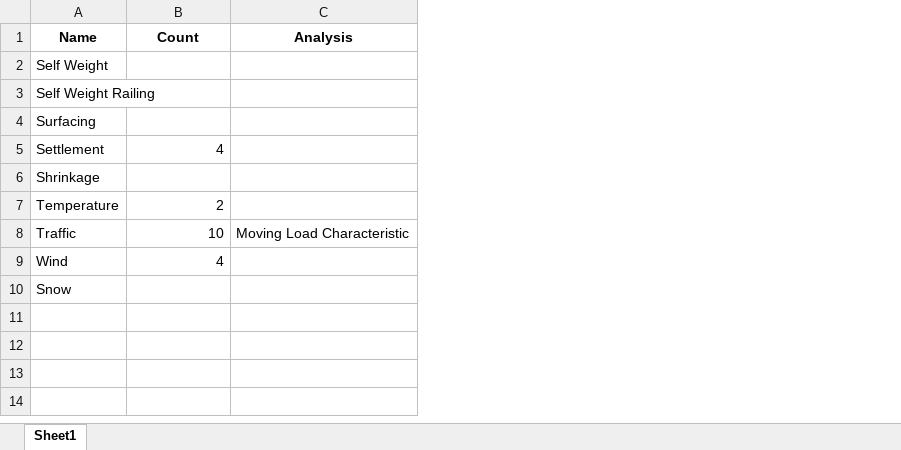
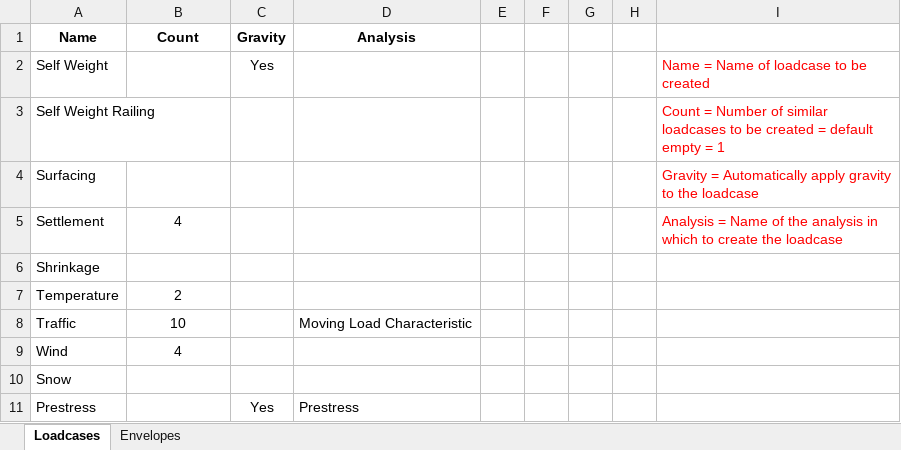
Before and after one commit to CadairIdris/LusasNoteBooks, an Excel workbook: 11 Loadcases.xlsx, sheet Loadcases, drawn as a sheet; values as stored, in another font and other column widths than the file's, no borders; the diff names each change by its address in the sheet, - before the commit and + after, or states it on an @@ line.

Commit message:
add envelopes to the loadcase generation script

```diff
--- a/11 Loadcases.xlsx (sheet Loadcases)
+++ b/11 Loadcases.xlsx (sheet Loadcases)
-sheet tab: Sheet1
+sheet tab: Loadcases
+sheet tab: Envelopes
+column C (Gravity), row 2: Yes
+column E, empty
+column F, empty
+column G, empty
+column H, empty
+column I, rows 2-5: Name = Name of loadcase to be created | Count = Number of similar loadcases to be created = default empty = 1 | Gravity = Automatically apply gravity to the loadcase | Analysis = Name of the analysis in which to create the loadcase
-B5 alignment: right
+B5 alignment: center
-B7:B9 alignment: right
+B7:B9 alignment: center
+row 11: Prestress |  | Yes | Prestress
```
Also changed, not shown: 1 other file.
